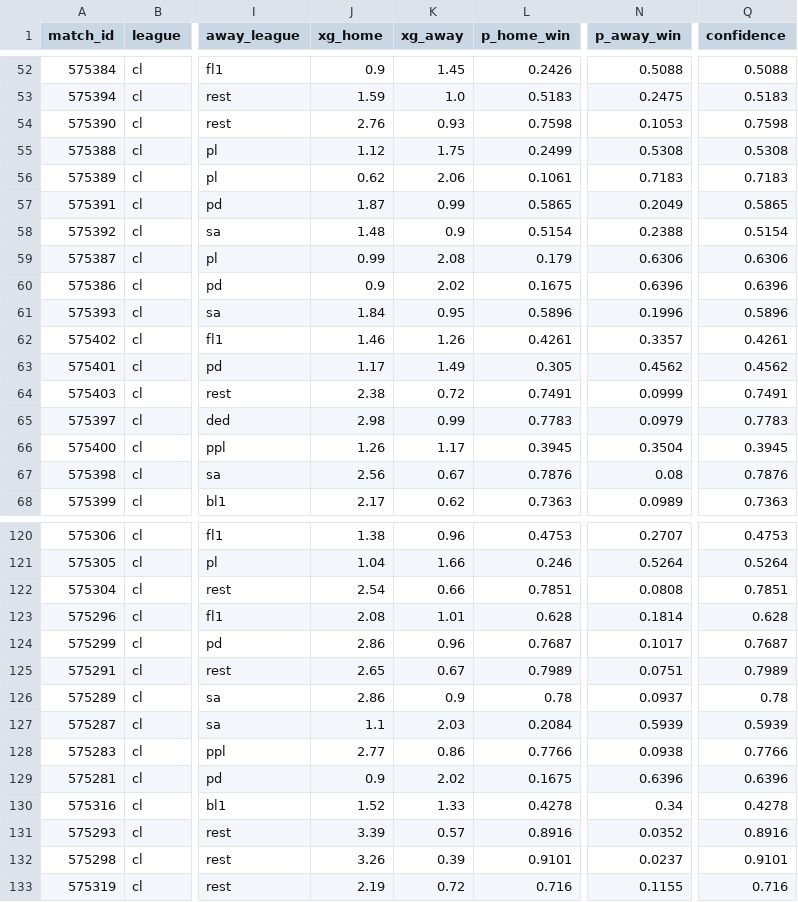
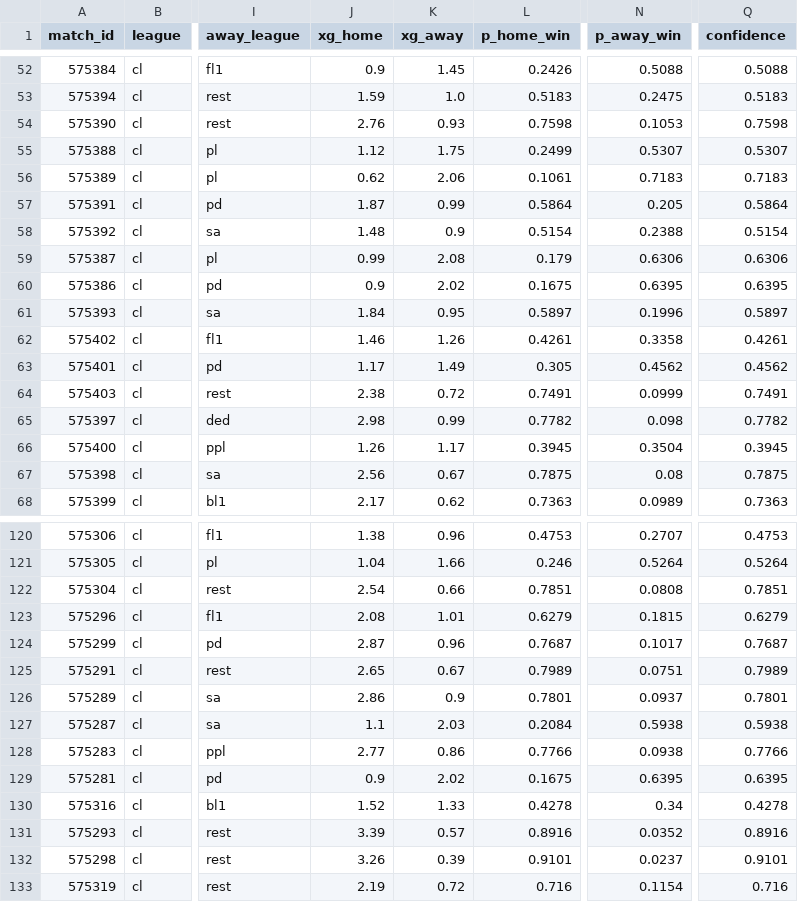
Before and after one commit to JuanAndresHS/pitchiq, a CSV file: data/predictions/cl/upcoming_forecasts.csv, drawn as a sheet; only a part is shown, gaps mark what is left out; the diff covers the shown part only; the diff names each change by its address in the sheet, - before the commit and + after, or states it on an @@ line.

```diff
--- a/data/predictions/cl/upcoming_forecasts.csv
+++ b/data/predictions/cl/upcoming_forecasts.csv
-N55 (p_away_win): 0.5308
+N55 (p_away_win): 0.5307
-Q55 (confidence): 0.5308
+Q55 (confidence): 0.5307
-L57 (p_home_win): 0.5865
+L57 (p_home_win): 0.5864
-N57 (p_away_win): 0.2049
+N57 (p_away_win): 0.205
-Q57 (confidence): 0.5865
+Q57 (confidence): 0.5864
-N60 (p_away_win): 0.6396
+N60 (p_away_win): 0.6395
-Q60 (confidence): 0.6396
+Q60 (confidence): 0.6395
-L61 (p_home_win): 0.5896
+L61 (p_home_win): 0.5897
-Q61 (confidence): 0.5896
+Q61 (confidence): 0.5897
-N62 (p_away_win): 0.3357
+N62 (p_away_win): 0.3358
-L65 (p_home_win): 0.7783
+L65 (p_home_win): 0.7782
-N65 (p_away_win): 0.0979
+N65 (p_away_win): 0.098
-Q65 (confidence): 0.7783
+Q65 (confidence): 0.7782
-L67 (p_home_win): 0.7876
+L67 (p_home_win): 0.7875
-Q67 (confidence): 0.7876
+Q67 (confidence): 0.7875
-L123 (p_home_win): 0.628
+L123 (p_home_win): 0.6279
-N123 (p_away_win): 0.1814
+N123 (p_away_win): 0.1815
-Q123 (confidence): 0.628
+Q123 (confidence): 0.6279
-J124 (xg_home): 2.86
+J124 (xg_home): 2.87
-L126 (p_home_win): 0.78
+L126 (p_home_win): 0.7801
-Q126 (confidence): 0.78
+Q126 (confidence): 0.7801
-N127 (p_away_win): 0.5939
+N127 (p_away_win): 0.5938
-Q127 (confidence): 0.5939
+Q127 (confidence): 0.5938
-N129 (p_away_win): 0.6396
+N129 (p_away_win): 0.6395
-Q129 (confidence): 0.6396
+Q129 (confidence): 0.6395
-N133 (p_away_win): 0.1155
+N133 (p_away_win): 0.1154
```
Also changed, not shown: 27 edited cells elsewhere in this file, data/predictions/fl1/upcoming_forecasts.csv, data/predictions/pl/upcoming_forecasts.csv, 28 other files.
